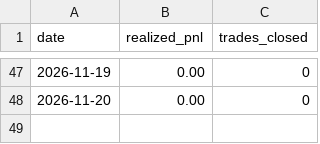
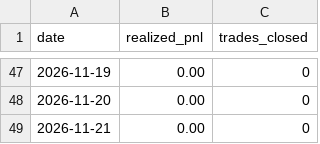
Before and after one commit to manchalasudharshan/alpaca-trading-bot, a CSV file: daily_pnl.csv, drawn as a sheet; only a part is shown, gaps mark what is left out.

```diff
--- a/daily_pnl.csv
+++ b/daily_pnl.csv
@@ -48 +48,2 @@ date,realized_pnl,trades_closed
 2026-11-20,0.00,0
+2026-11-21,0.00,0
```
Also changed, not shown: 2 other files.
